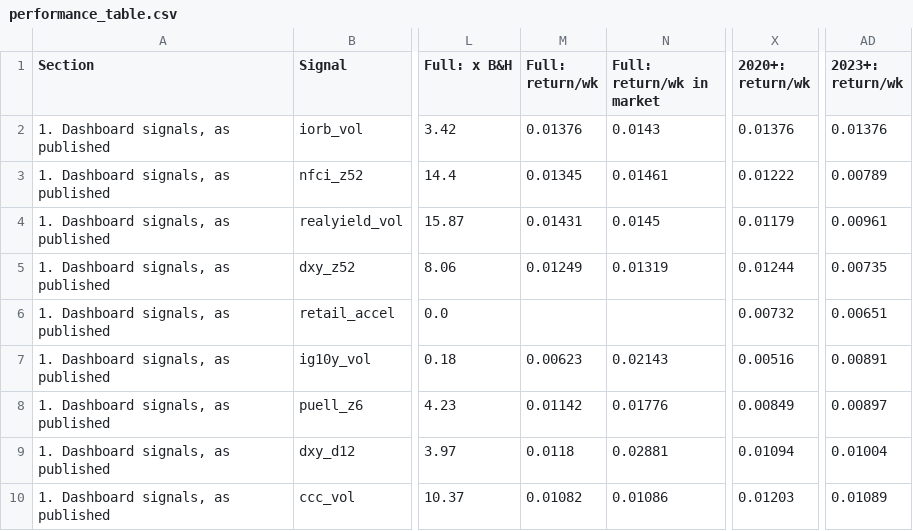
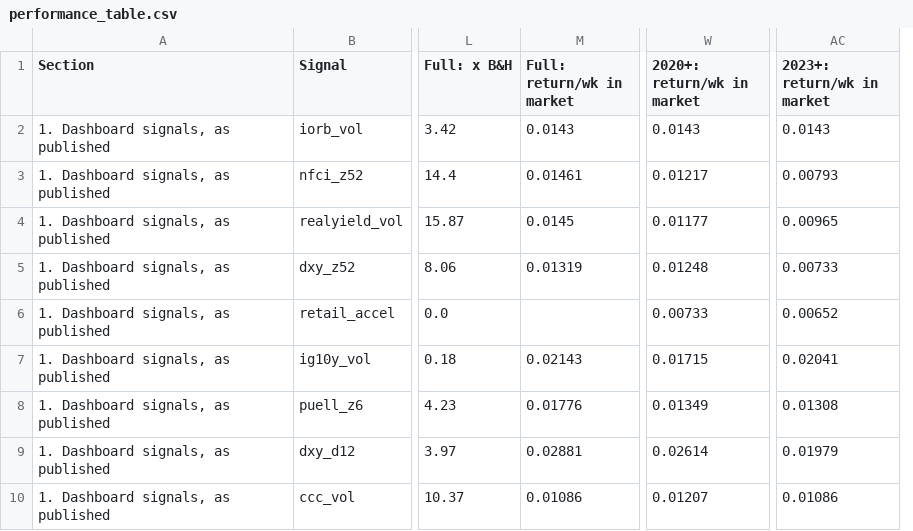
Before and after one commit to 3Jack1/btc-credit-dashboard, a CSV file: performance_table.csv, drawn as a sheet; only a part is shown, gaps mark what is left out; removed rows and columns are numbered as before the commit, all else as after; the diff covers the shown part only; the diff names each change by its address in the sheet, - before the commit and + after, or states it on an @@ line.

Commit message:
Performance table: return/wk in market; IG OAS two-tail line

```diff
--- a/performance_table.csv
+++ b/performance_table.csv
-column M (Full: return/wk), rows 2-10: 0.01376 | 0.01345 | 0.01431 | 0.01249 |  | 0.00623 | 0.01142 | 0.0118 | 0.01082
-column X (2020+: return/wk), rows 2-10: 0.01376 | 0.01222 | 0.01179 | 0.01244 | 0.00732 | 0.00516 | 0.00849 | 0.01094 | 0.01203
+column W (2020+: return/wk in market), rows 2-10: 0.0143 | 0.01217 | 0.01177 | 0.01248 | 0.00733 | 0.01715 | 0.01349 | 0.02614 | 0.01207
-column AD (2023+: return/wk), rows 2-10: 0.01376 | 0.00789 | 0.00961 | 0.00735 | 0.00651 | 0.00891 | 0.00897 | 0.01004 | 0.01089
+column AC (2023+: return/wk in market), rows 2-10: 0.0143 | 0.00793 | 0.00965 | 0.00733 | 0.00652 | 0.02041 | 0.01308 | 0.01979 | 0.01086
```
Also changed, not shown: 1 added row and 1 edited cell elsewhere in this file, performance_table_meta.csv.
